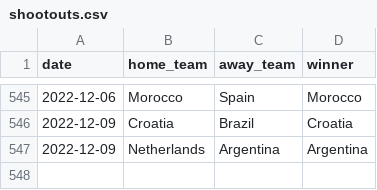
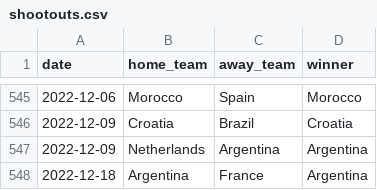
Before and after one commit to martj42/international_results, a CSV file: shootouts.csv, drawn as a sheet; only a part is shown, gaps mark what is left out; the diff names each change by its address in the sheet, - before the commit and + after, or states it on an @@ line.

```diff
--- a/shootouts.csv
+++ b/shootouts.csv
+row 548: 2022-12-18 | Argentina | France | Argentina
```
Also changed, not shown: 2 other files.
